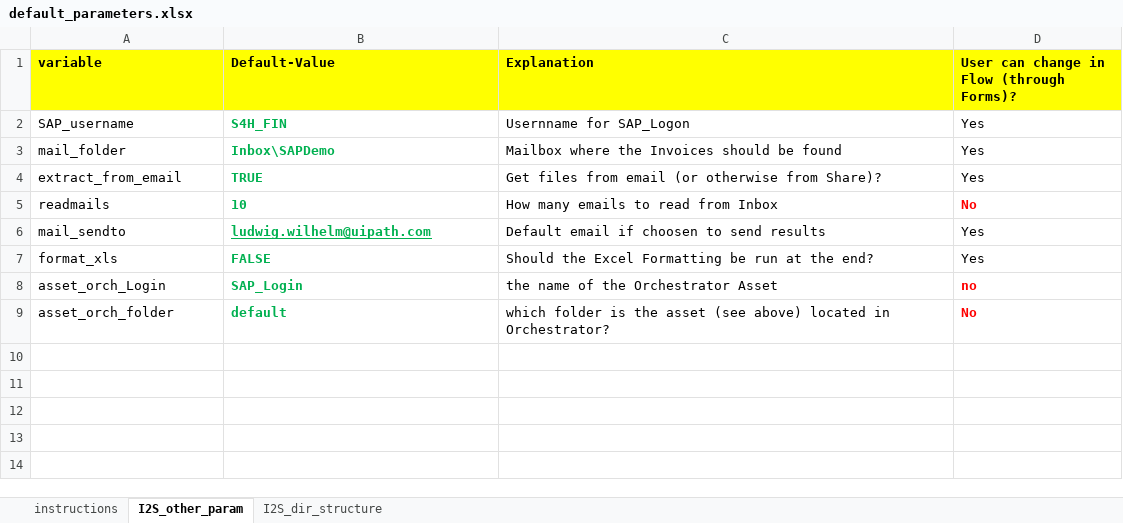
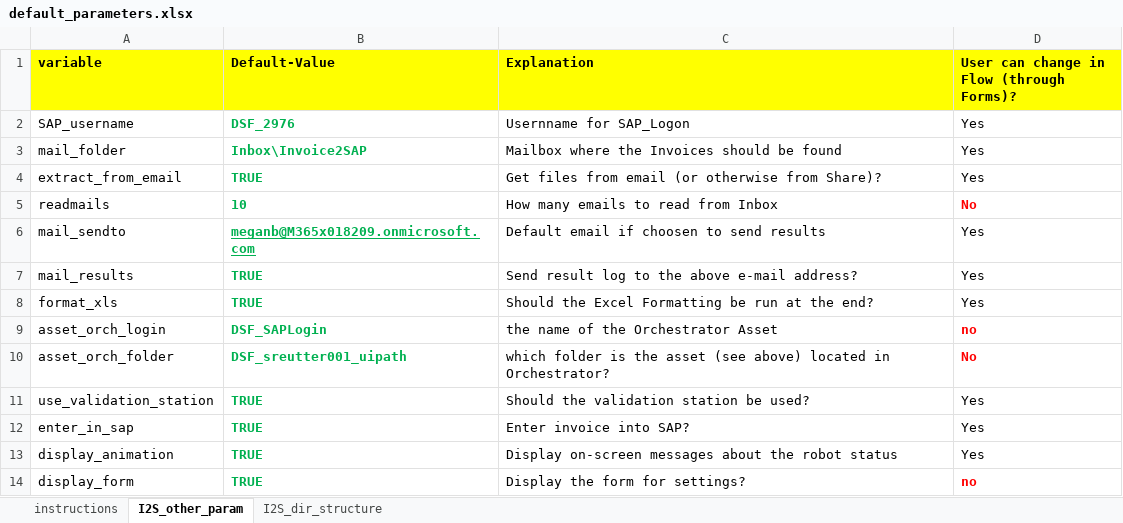
Before and after one commit to alpaka/SSD-SAPSuperDemo_Stable, an Excel workbook: default_parameters.xlsx, sheet I2S_other_param, drawn as a sheet; values as stored, in another font and other column widths than the file's, no borders; addresses are those after the commit; the diff names each change by its address in the sheet, - before the commit and + after, or states it on an @@ line.

Commit message:
- Fixed annoying Excel date format - added more config settings - generalized the config settings

```diff
--- a/default_parameters.xlsx (sheet I2S_other_param)
+++ b/default_parameters.xlsx (sheet I2S_other_param)
-B2 (Default-Value): S4H_FIN
+B2 (Default-Value): DSF_2976
-B3 (Default-Value): Inbox\SAPDemo
+B3 (Default-Value): Inbox\Invoice2SAP
-B6 (Default-Value): ludwig.wilhelm@uipath.com
+B6 (Default-Value): meganb@M365x018209.onmicrosoft.com
+row 7: mail_results | TRUE | Send result log to the above e-mail address? | Yes
-B8 (Default-Value): FALSE
+B8 (Default-Value): TRUE
-A9 (variable): asset_orch_Login
+A9 (variable): asset_orch_login
-B9 (Default-Value): SAP_Login
+B9 (Default-Value): DSF_SAPLogin
-B10 (Default-Value): default
+B10 (Default-Value): DSF_sreutter001_uipath
+row 11: use_validation_station | TRUE | Should the validation station be used? | Yes
+row 12: enter_in_sap | TRUE | Enter invoice into SAP? | Yes
+row 13: display_animation | TRUE | Display on-screen messages about the robot status | Yes
+row 14: display_form | TRUE | Display the form for settings? | no
```
Also changed, not shown: 37 other files.
